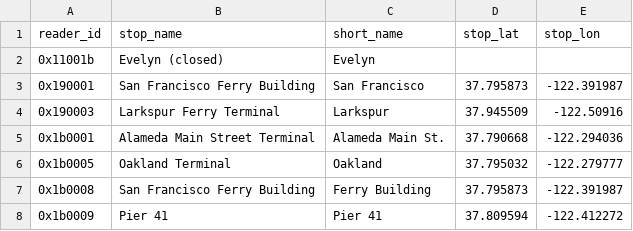
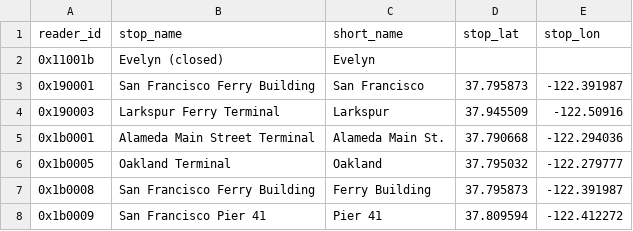
Before and after one commit to metrodroid/metrodroid, a CSV file: data/clipper/stations.csv, drawn as a sheet.

Commit message:
Improve Pier 41 long name

```diff
--- a/data/clipper/stations.csv
+++ b/data/clipper/stations.csv
@@ -7,2 +7,2 @@ reader_id,stop_name,short_name,stop_lat,stop_lon
 0x1b0008,San Francisco Ferry Building,Ferry Building,37.795873,-122.391987
-0x1b0009,Pier 41,Pier 41,37.809594,-122.412272
+0x1b0009,San Francisco Pier 41,Pier 41,37.809594,-122.412272
```
